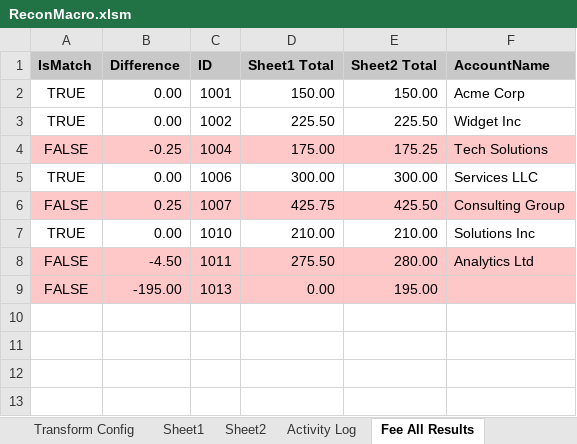
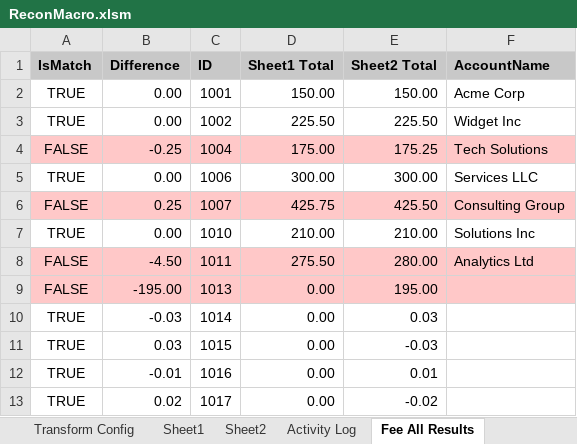
Before and after one commit to john-watt-com/windowsforms-recon, an Excel workbook: ExcelVBA/ReconMacro.xlsm, sheet Fee All Results, drawn as a sheet; values as stored, in another font and other column widths than the file's, no borders; table styles not drawn; the diff names each change by its address in the sheet, - before the commit and + after, or states it on an @@ line.

```diff
--- a/ExcelVBA/ReconMacro.xlsm (sheet Fee All Results)
+++ b/ExcelVBA/ReconMacro.xlsm (sheet Fee All Results)
+row 10: TRUE | -0.03 | 1014 | 0.00 | 0.03
+row 11: TRUE | 0.03 | 1015 | 0.00 | -0.03
+row 12: TRUE | -0.01 | 1016 | 0.00 | 0.01
+row 13: TRUE | 0.02 | 1017 | 0.00 | -0.02
```
Also changed, not shown: sheet Fee Upload Ready, sheet Activity Log, sheet Sheet2, sheet Fee Match Results, sheet Recon Config, formulas that keep their value, 2 other files.
